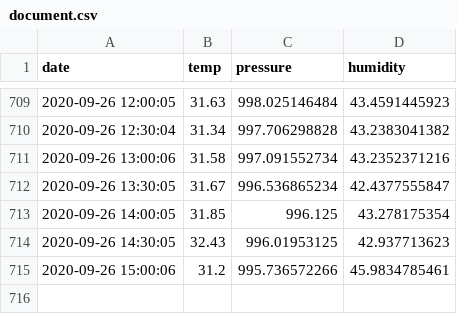
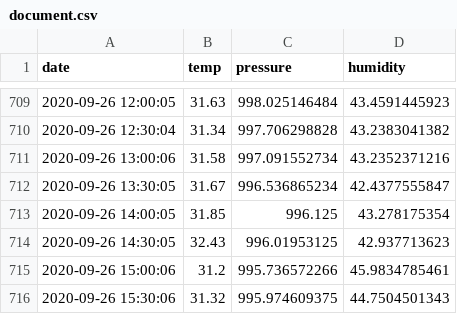
Before and after one commit to samedelstein/edinburg_temp, a CSV file: document.csv, drawn as a sheet; only a part is shown, gaps mark what is left out; the diff names each change by its address in the sheet, - before the commit and + after, or states it on an @@ line.

Commit message:
Updated data

```diff
--- a/document.csv
+++ b/document.csv
+row 716: 2020-09-26 15:30:06 | 31.32 | 995.974609375 | 44.7504501343
```
